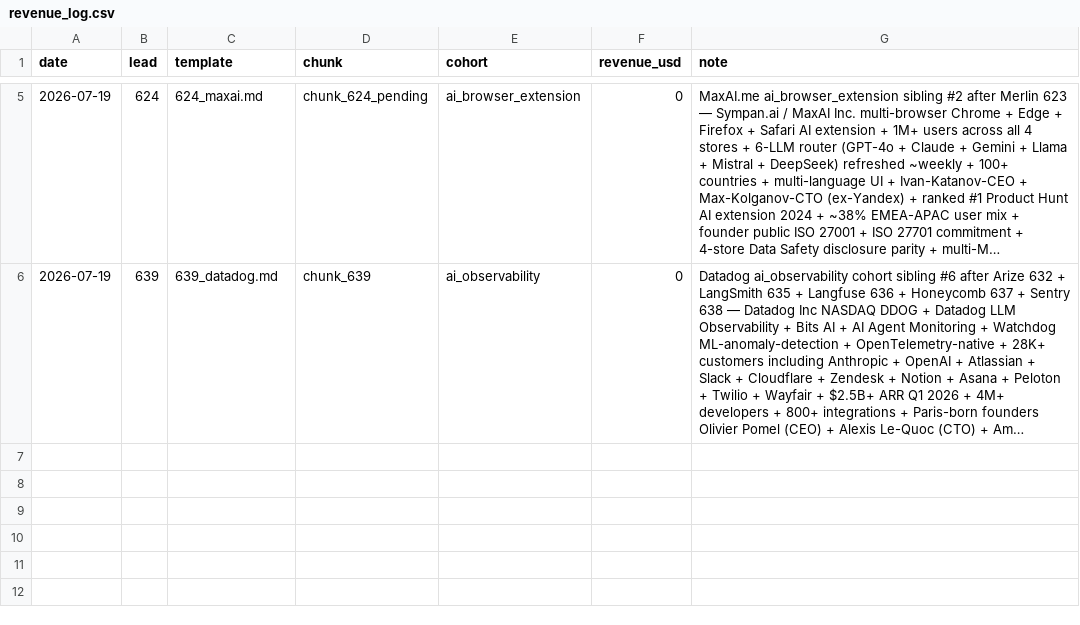
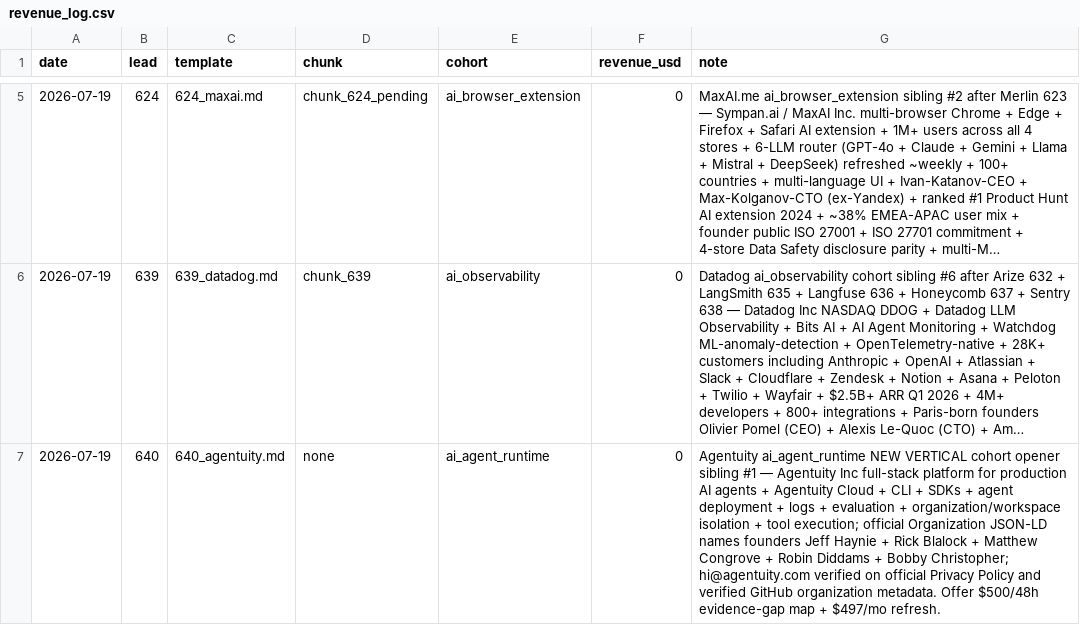
Before and after one commit to TalonForgeHQ/atlas-store, a CSV file: revenue_log.csv, drawn as a sheet; only a part is shown, gaps mark what is left out; long unchanged cells end in …; the diff names each change by its address in the sheet, - before the commit and + after, or states it on an @@ line.

```diff
--- a/revenue_log.csv
+++ b/revenue_log.csv
+row 7: 2026-07-19 | 640 | 640_agentuity.md | none | ai_agent_runtime | 0 | Agentuity ai_agent_runtime NEW VERTICAL cohort opener sibling #1 — Agentuity Inc full-stack platform for production AI agents + Agentuity Cloud + CLI + SDKs + agent deployment + logs + evaluation + organization/workspace isolation + tool execution; official Organization JSON-LD names founders Jeff Haynie + Rick Blalock + Matthew Congrove + Robin Diddams + Bobby Christopher; hi@agentuity.com verified on official Privacy Policy and verified GitHub organization metadata. Offer $500/48h evidence-gap map + $497/mo refresh.
```
Also changed, not shown: cold_email/leads.csv, 3 other files.
